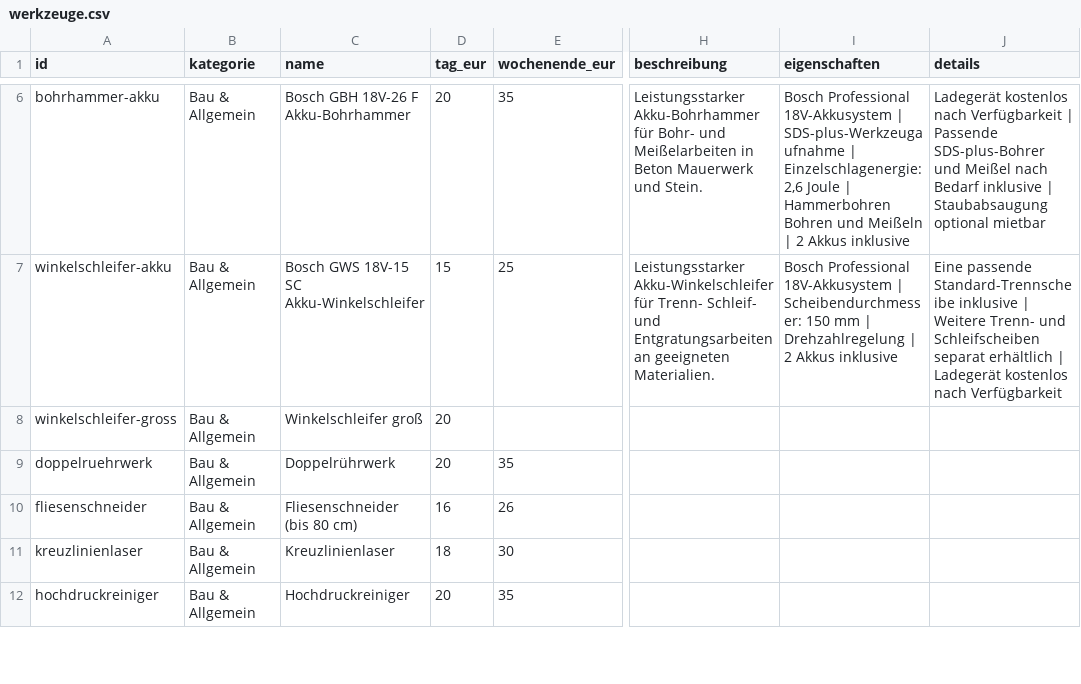
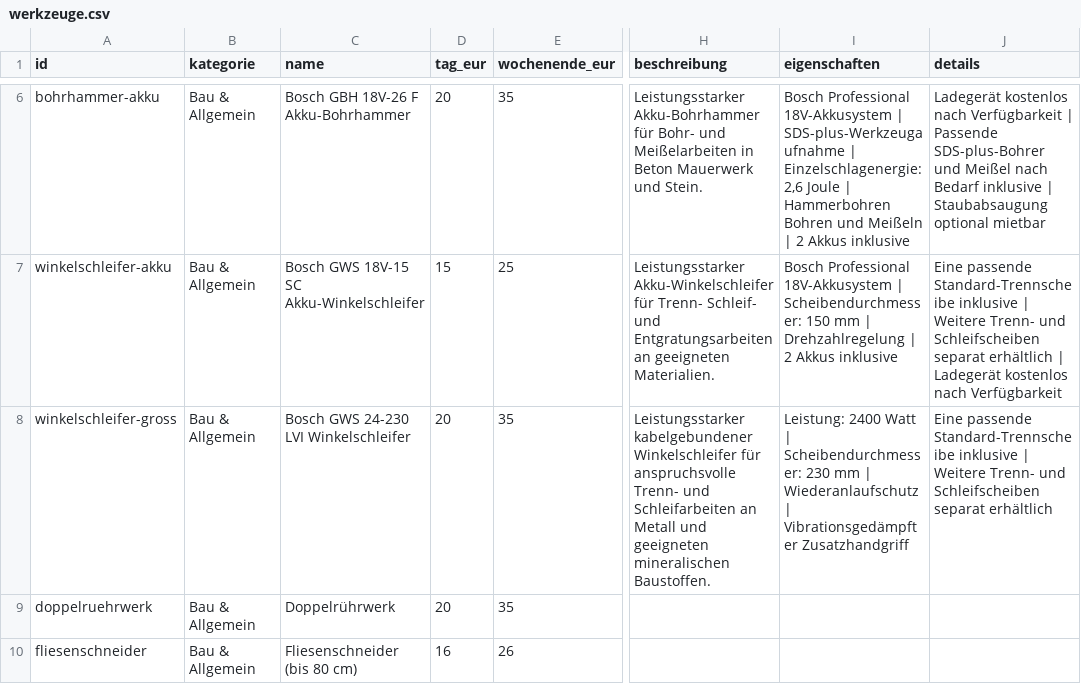
Before and after one commit to werkzeugverleihwolter/werkzeugverleih-wolter, a CSV file: werkzeuge.csv, drawn as a sheet; only a part is shown, gaps mark what is left out; the shorter side is filled out with more unchanged rows; the diff names each change by its address in the sheet, - before the commit and + after, or states it on an @@ line.

Commit message:
Add new tools and descriptions to werkzeuge.csv
Updated werkzeuge.csv to add new tool entries and details.

```diff
--- a/werkzeuge.csv
+++ b/werkzeuge.csv
-C8 (name): Winkelschleifer groß
+C8 (name): Bosch GWS 24-230 LVI Winkelschleifer
-E8 (wochenende_eur): (empty)
+E8 (wochenende_eur): 35
-H8 (beschreibung): (empty)
+H8 (beschreibung): Leistungsstarker kabelgebundener Winkelschleifer für anspruchsvolle Trenn- und Schleifarbeiten an Metall und geeigneten mineralischen Baustoffen.
-I8 (eigenschaften): (empty)
+I8 (eigenschaften): Leistung: 2400 Watt | Scheibendurchmesser: 230 mm | Wiederanlaufschutz | Vibrationsgedämpfter Zusatzhandgriff
-J8 (details): (empty)
+J8 (details): Eine passende Standard-Trennscheibe inklusive | Weitere Trenn- und Schleifscheiben separat erhältlich
```
